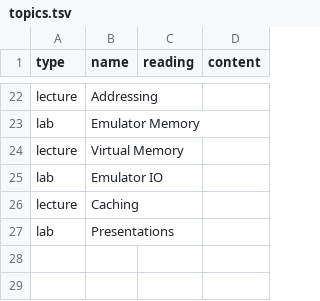
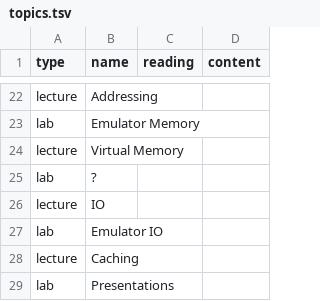
Before and after one commit to jncraton/architecture-cpsc2420, a TSV file: topics.tsv, drawn as a sheet; only a part is shown, gaps mark what is left out.

Commit message:
Adjust topics

```diff
--- a/topics.tsv
+++ b/topics.tsv
@@ -24,2 +24,4 @@ lab	Emulator Memory
 lecture	Virtual Memory
+lab	?
+lecture	IO
 lab	Emulator IO
```
Also changed, not shown: 3 other files.
